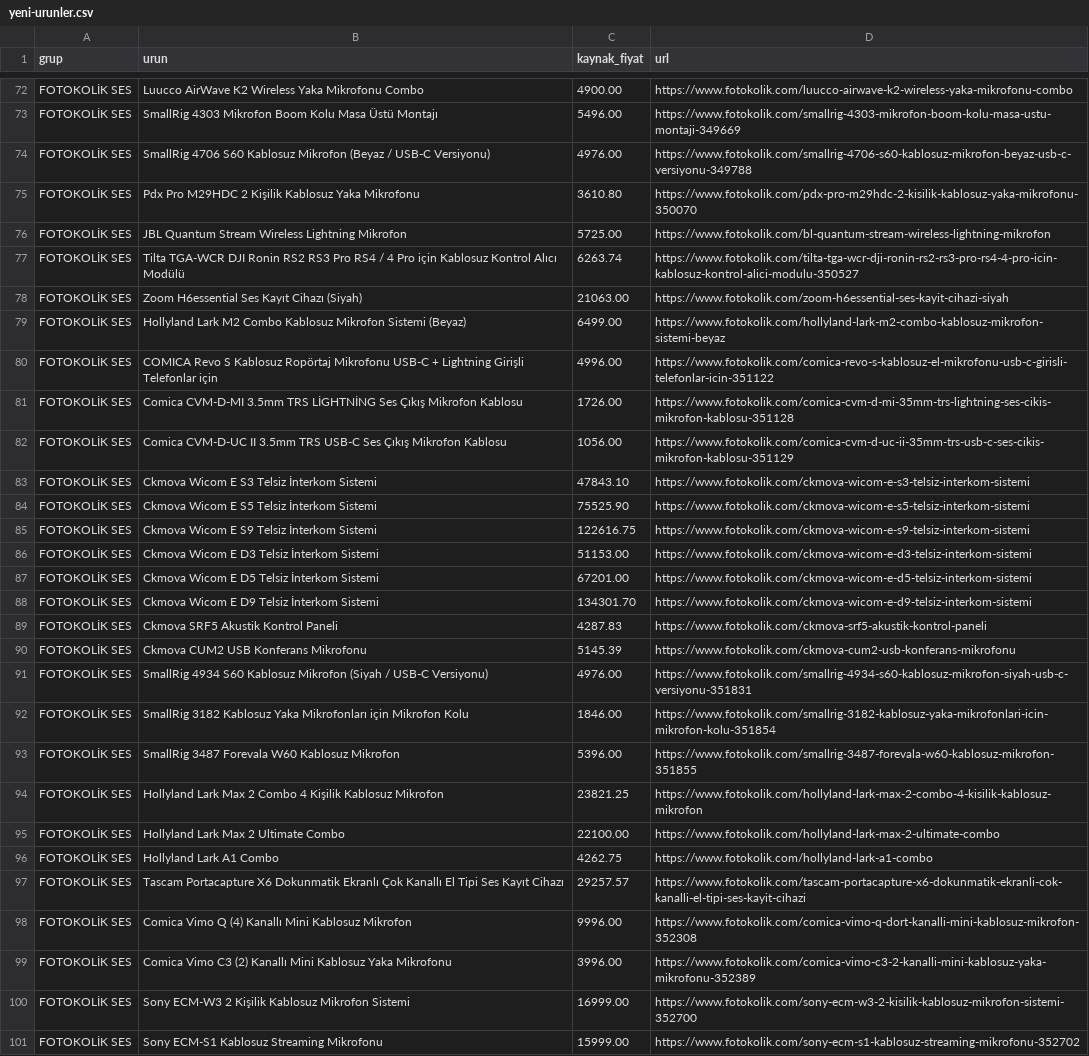
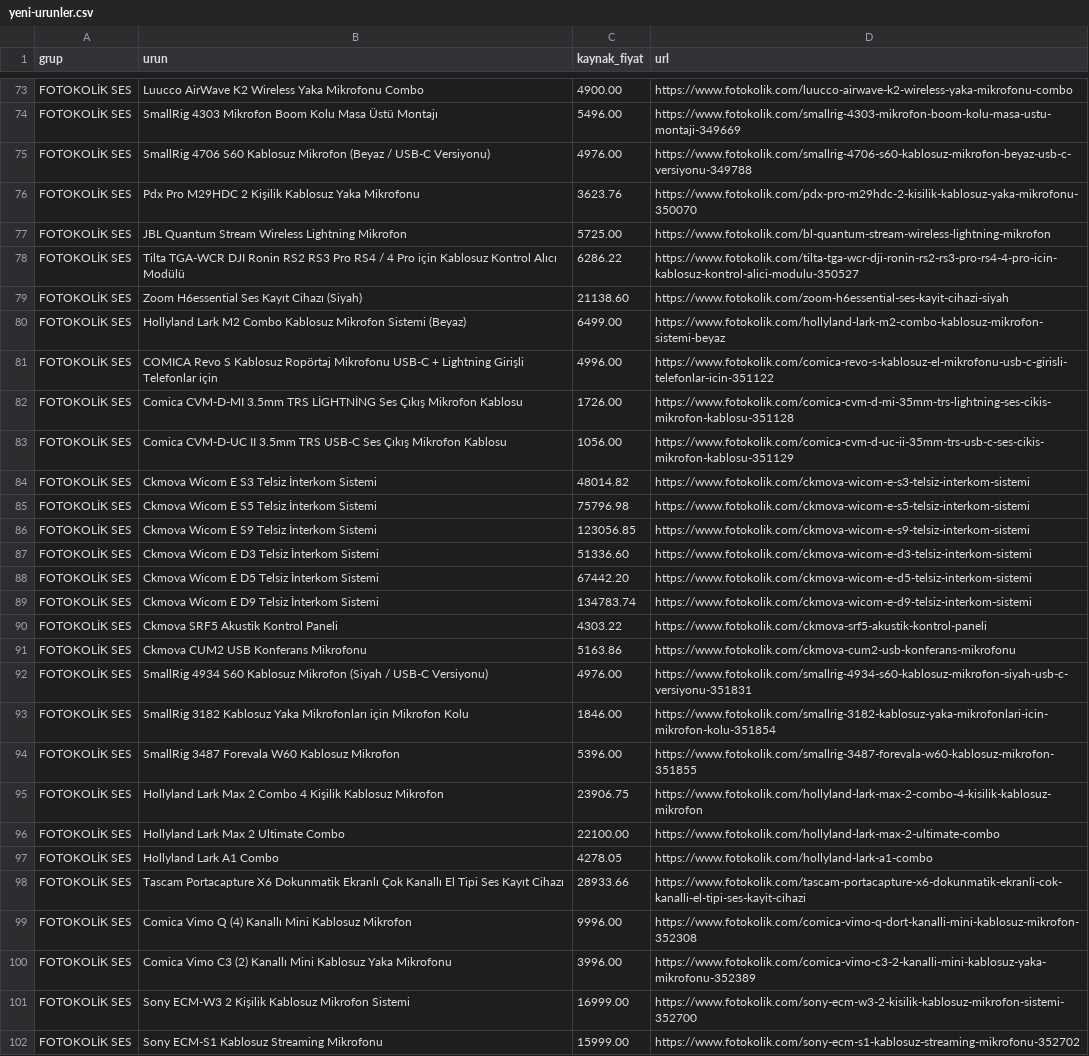
Before and after one commit to fotoekspres/fotoekspres-sync, a CSV file: rapor/yeni-urunler.csv, drawn as a sheet; only a part is shown, gaps mark what is left out; the diff covers the shown part only.

Commit message:
Gunluk fiyat/stok: 2026-11-13

```diff
--- a/rapor/yeni-urunler.csv
+++ b/rapor/yeni-urunler.csv
@@ -74,6 +75,6 @@ FOTOKOLİK SES,SmallRig 4303 Mikrofon Boom Kolu Masa Üstü Montajı,5496.00,htt
 FOTOKOLİK SES,SmallRig 4706 S60 Kablosuz Mikrofon (Beyaz / USB-C Versiyonu),4976.00,https://www.fotokolik.com/smallrig-4706-s60-kablosuz-mikrofon-beyaz-usb-c-versiyonu-349788
-FOTOKOLİK SES,Pdx Pro M29HDC 2 Kişilik Kablosuz Yaka Mikrofonu,3610.80,https://www.fotokolik.com/pdx-pro-m29hdc-2-kisilik-kablosuz-yaka-mikrofonu-350070
+FOTOKOLİK SES,Pdx Pro M29HDC 2 Kişilik Kablosuz Yaka Mikrofonu,3623.76,https://www.fotokolik.com/pdx-pro-m29hdc-2-kisilik-kablosuz-yaka-mikrofonu-350070
 FOTOKOLİK SES,JBL Quantum Stream Wireless Lightning Mikrofon,5725.00,https://www.fotokolik.com/bl-quantum-stream-wireless-lightning-mikrofon
-FOTOKOLİK SES,Tilta TGA-WCR DJI Ronin RS2 RS3 Pro RS4 / 4 Pro için Kablosuz Kontrol Alıcı Modülü,6263.74,https://www.fotokolik.com/tilta-tga-wcr-dji-ronin-rs2-rs3-pro-rs4-4-pro-icin-kablosuz-kontrol-alici-modulu-350527
-FOTOKOLİK SES,Zoom H6essential Ses Kayıt Cihazı (Siyah),21063.00,https://www.fotokolik.com/zoom-h6essential-ses-kayit-cihazi-siyah
+FOTOKOLİK SES,Tilta TGA-WCR DJI Ronin RS2 RS3 Pro RS4 / 4 Pro için Kablosuz Kontrol Alıcı Modülü,6286.22,https://www.fotokolik.com/tilta-tga-wcr-dji-ronin-rs2-rs3-pro-rs4-4-pro-icin-kablosuz-kontrol-alici-modulu-350527
+FOTOKOLİK SES,Zoom H6essential Ses Kayıt Cihazı (Siyah),21138.60,https://www.fotokolik.com/zoom-h6essential-ses-kayit-cihazi-siyah
 FOTOKOLİK SES,Hollyland Lark M2 Combo Kablosuz Mikrofon Sistemi (Beyaz),6499.00,https://www.fotokolik.com/hollyland-lark-m2-combo-kablosuz-mikrofon-sistemi-beyaz
@@ -82,10 +83,10 @@ FOTOKOLİK SES,Comica CVM-D-MI 3.5mm TRS LİGHTNİNG Ses Çıkış Mikrofon Kabl
 FOTOKOLİK SES,Comica CVM-D-UC II 3.5mm TRS USB-C Ses Çıkış Mikrofon Kablosu,1056.00,https://www.fotokolik.com/comica-cvm-d-uc-ii-35mm-trs-usb-c-ses-cikis-mikrofon-kablosu-351129
-FOTOKOLİK SES,Ckmova Wicom E S3 Telsiz İnterkom Sistemi,47843.10,https://www.fotokolik.com/ckmova-wicom-e-s3-telsiz-interkom-sistemi
-FOTOKOLİK SES,Ckmova Wicom E S5 Telsiz İnterkom Sistemi,75525.90,https://www.fotokolik.com/ckmova-wicom-e-s5-telsiz-interkom-sistemi
-FOTOKOLİK SES,Ckmova Wicom E S9 Telsiz İnterkom Sistemi,122616.75,https://www.fotokolik.com/ckmova-wicom-e-s9-telsiz-interkom-sistemi
-FOTOKOLİK SES,Ckmova Wicom E D3 Telsiz İnterkom Sistemi,51153.00,https://www.fotokolik.com/ckmova-wicom-e-d3-telsiz-interkom-sistemi
-FOTOKOLİK SES,Ckmova Wicom E D5 Telsiz İnterkom Sistemi,67201.00,https://www.fotokolik.com/ckmova-wicom-e-d5-telsiz-interkom-sistemi
-FOTOKOLİK SES,Ckmova Wicom E D9 Telsiz İnterkom Sistemi,134301.70,https://www.fotokolik.com/ckmova-wicom-e-d9-telsiz-interkom-sistemi
-FOTOKOLİK SES,Ckmova SRF5 Akustik Kontrol Paneli,4287.83,https://www.fotokolik.com/ckmova-srf5-akustik-kontrol-paneli
-FOTOKOLİK SES,Ckmova CUM2 USB Konferans Mikrofonu,5145.39,https://www.fotokolik.com/ckmova-cum2-usb-konferans-mikrofonu
+FOTOKOLİK SES,Ckmova Wicom E S3 Telsiz İnterkom Sistemi,48014.82,https://www.fotokolik.com/ckmova-wicom-e-s3-telsiz-interkom-sistemi
+FOTOKOLİK SES,Ckmova Wicom E S5 Telsiz İnterkom Sistemi,75796.98,https://www.fotokolik.com/ckmova-wicom-e-s5-telsiz-interkom-sistemi
+FOTOKOLİK SES,Ckmova Wicom E S9 Telsiz İnterkom Sistemi,123056.85,https://www.fotokolik.com/ckmova-wicom-e-s9-telsiz-interkom-sistemi
+FOTOKOLİK SES,Ckmova Wicom E D3 Telsiz İnterkom Sistemi,51336.60,https://www.fotokolik.com/ckmova-wicom-e-d3-telsiz-interkom-sistemi
+FOTOKOLİK SES,Ckmova Wicom E D5 Telsiz İnterkom Sistemi,67442.20,https://www.fotokolik.com/ckmova-wicom-e-d5-telsiz-interkom-sistemi
+FOTOKOLİK SES,Ckmova Wicom E D9 Telsiz İnterkom Sistemi,134783.74,https://www.fotokolik.com/ckmova-wicom-e-d9-telsiz-interkom-sistemi
+FOTOKOLİK SES,Ckmova SRF5 Akustik Kontrol Paneli,4303.22,https://www.fotokolik.com/ckmova-srf5-akustik-kontrol-paneli
+FOTOKOLİK SES,Ckmova CUM2 USB Konferans Mikrofonu,5163.86,https://www.fotokolik.com/ckmova-cum2-usb-konferans-mikrofonu
 FOTOKOLİK SES,SmallRig 4934 S60 Kablosuz Mikrofon (Siyah / USB-C Versiyonu),4976.00,https://www.fotokolik.com/smallrig-4934-s60-kablosuz-mikrofon-siyah-usb-c-versiyonu-351831
@@ -93,6 +94,6 @@ FOTOKOLİK SES,SmallRig 3182 Kablosuz Yaka Mikrofonları için Mikrofon Kolu,184
 FOTOKOLİK SES,SmallRig 3487 Forevala W60 Kablosuz Mikrofon,5396.00,https://www.fotokolik.com/smallrig-3487-forevala-w60-kablosuz-mikrofon-351855
-FOTOKOLİK SES,Hollyland Lark Max 2 Combo 4 Kişilik Kablosuz Mikrofon,23821.25,https://www.fotokolik.com/hollyland-lark-max-2-combo-4-kisilik-kablosuz-mikrofon
+FOTOKOLİK SES,Hollyland Lark Max 2 Combo 4 Kişilik Kablosuz Mikrofon,23906.75,https://www.fotokolik.com/hollyland-lark-max-2-combo-4-kisilik-kablosuz-mikrofon
 FOTOKOLİK SES,Hollyland Lark Max 2 Ultimate Combo,22100.00,https://www.fotokolik.com/hollyland-lark-max-2-ultimate-combo
-FOTOKOLİK SES,Hollyland Lark A1 Combo,4262.75,https://www.fotokolik.com/hollyland-lark-a1-combo
-FOTOKOLİK SES,Tascam Portacapture X6 Dokunmatik Ekranlı Çok Kanallı El Tipi Ses Kayıt Cihazı,29257.57,https://www.fotokolik.com/tascam-portacapture-x6-dokunmatik-ekranli-cok-kanalli-el-tipi-ses-kayit-cihazi
+FOTOKOLİK SES,Hollyland Lark A1 Combo,4278.05,https://www.fotokolik.com/hollyland-lark-a1-combo
+FOTOKOLİK SES,Tascam Portacapture X6 Dokunmatik Ekranlı Çok Kanallı El Tipi Ses Kayıt Cihazı,28933.66,https://www.fotokolik.com/tascam-portacapture-x6-dokunmatik-ekranli-cok-kanalli-el-tipi-ses-kayit-cihazi
 FOTOKOLİK SES,Comica Vimo Q (4) Kanallı Mini Kablosuz Mikrofon,9996.00,https://www.fotokolik.com/comica-vimo-q-dort-kanalli-mini-kablosuz-mikrofon-352308
```
Also changed, not shown: 3 added rows, 3 moved rows and 47 edited cells elsewhere in this file, 6 other files.
